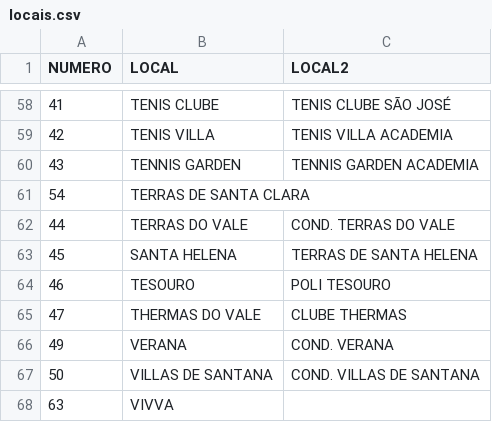
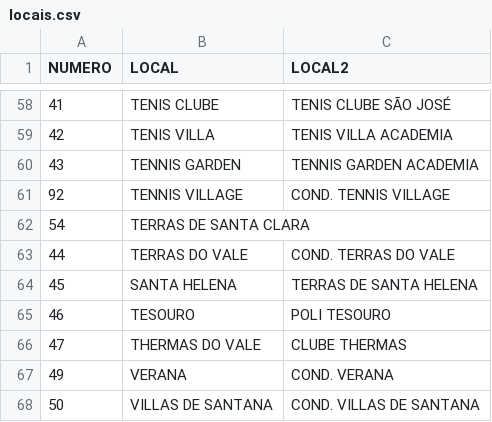
Before and after one commit to lbpinheiro/criadorplacarbot, a CSV file: locais/locais.csv, drawn as a sheet; only a part is shown, gaps mark what is left out; the shorter side is filled out with more unchanged rows.

Commit message:
Update locais.csv

```diff
--- a/locais/locais.csv
+++ b/locais/locais.csv
@@ -60,2 +60,3 @@ NUMERO;LOCAL;LOCAL2
 43;TENNIS GARDEN;TENNIS GARDEN ACADEMIA
+92;TENNIS VILLAGE;COND. TENNIS VILLAGE
 54;TERRAS DE SANTA CLARA;
```
